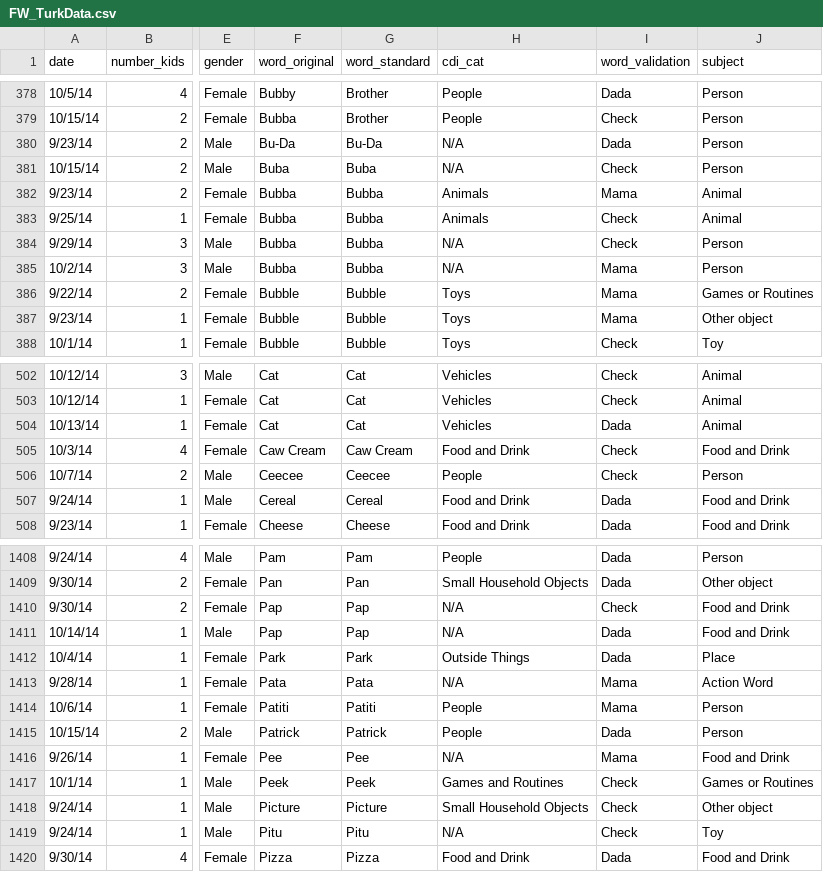
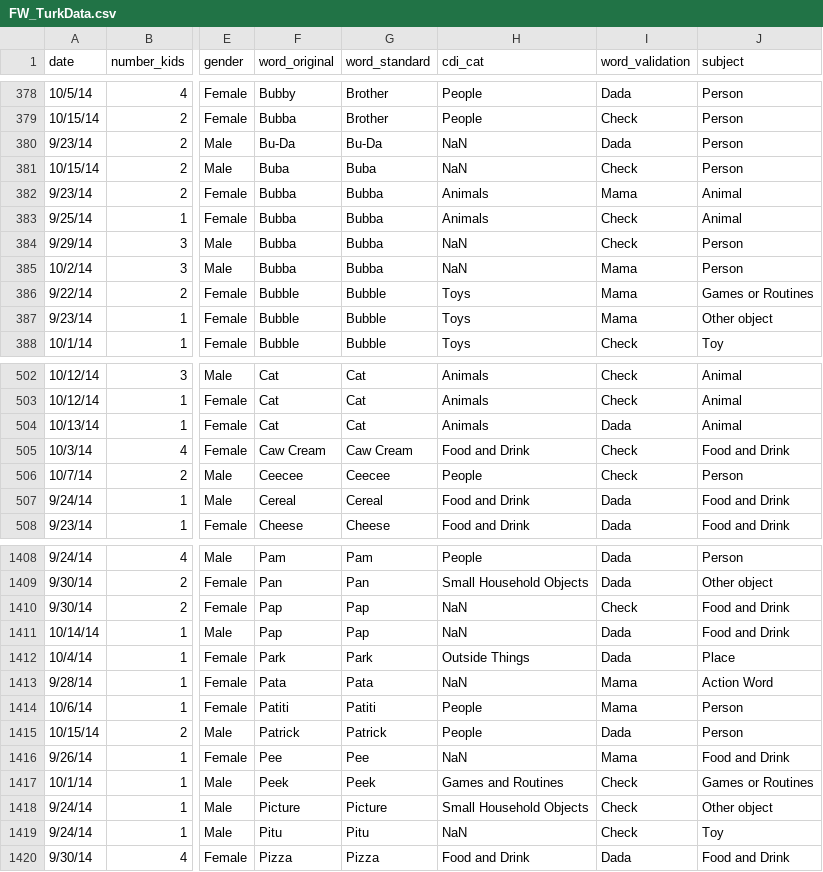
Before and after one commit to langcog/firstword, a CSV file: data/FW_TurkData.csv, drawn as a sheet; only a part is shown, gaps mark what is left out; the diff covers the shown part only; the diff names each change by its address in the sheet, - before the commit and + after, or states it on an @@ line.

```diff
--- a/data/FW_TurkData.csv
+++ b/data/FW_TurkData.csv
-H380:H381 (cdi_cat): N/A
+H380:H381 (cdi_cat): NaN
-H384:H385 (cdi_cat): N/A
+H384:H385 (cdi_cat): NaN
-H502:H504 (cdi_cat): Vehicles
+H502:H504 (cdi_cat): Animals
-H1410:H1411 (cdi_cat): N/A
+H1410:H1411 (cdi_cat): NaN
-H1413 (cdi_cat): N/A
+H1413 (cdi_cat): NaN
-H1416 (cdi_cat): N/A
+H1416 (cdi_cat): NaN
-H1419 (cdi_cat): N/A
+H1419 (cdi_cat): NaN
```
Also changed, not shown: 1 added row, 1 removed row and 77 edited cells elsewhere in this file, data/MVapp.csv, data/mbcdi.csv, 1 other file.
